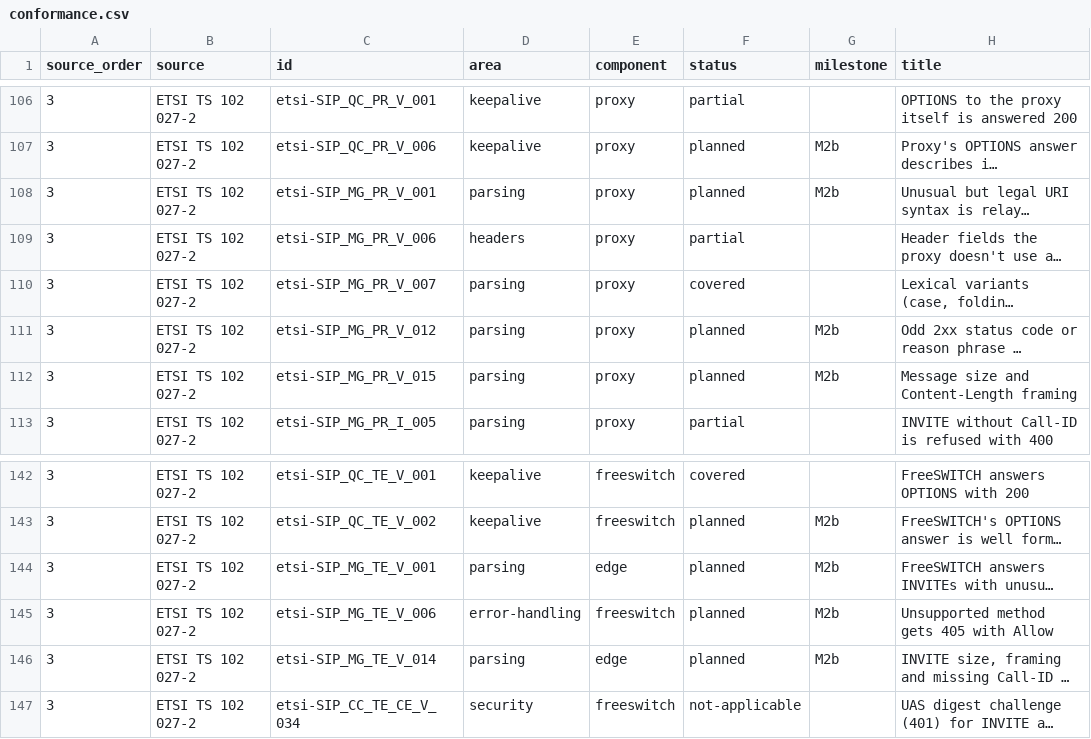
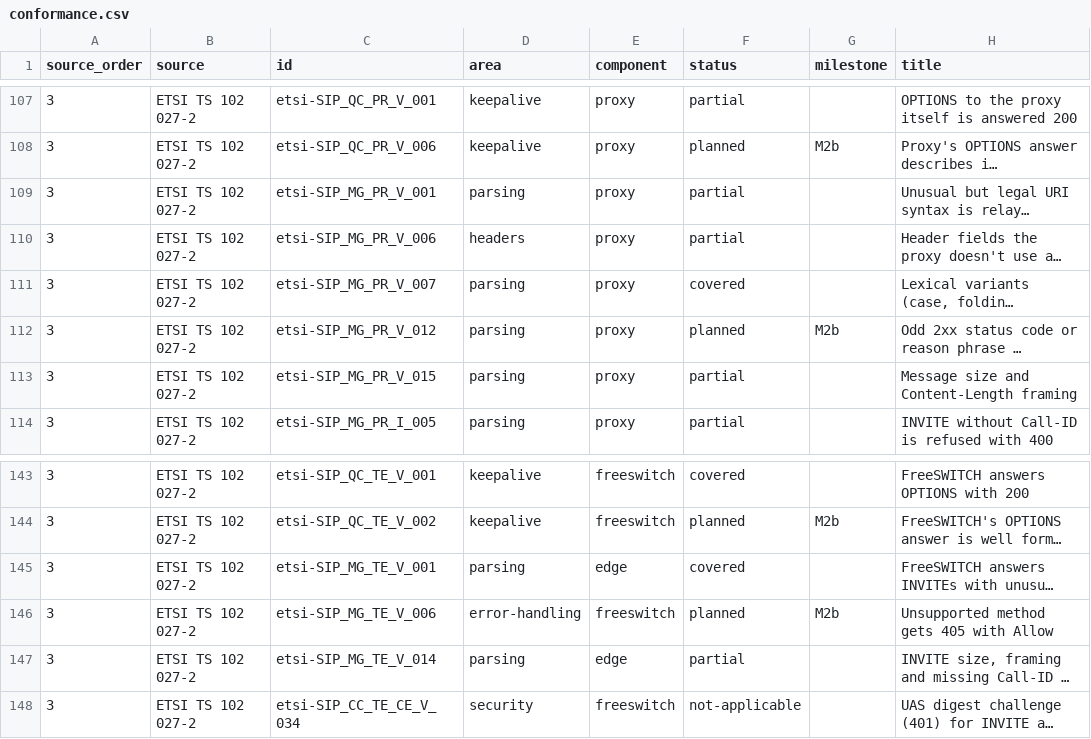
Before and after one commit to spiegela/freeswitch-operator, a CSV file: sipbench/report-card/conformance.csv, drawn as a sheet; only a part is shown, gaps mark what is left out; long unchanged cells end in …; addresses are those after the commit; the diff covers the shown part only; the diff names each change by its address in the sheet, - before the commit and + after, or states it on an @@ line.

```diff
--- a/sipbench/report-card/conformance.csv
+++ b/sipbench/report-card/conformance.csv
-F109 (status): planned
+F109 (status): partial
-G109 (milestone): M2b
+G109 (milestone): (empty)
-F113 (status): planned
+F113 (status): partial
-G113 (milestone): M2b
+G113 (milestone): (empty)
-F145 (status): planned
+F145 (status): covered
-G145 (milestone): M2b
+G145 (milestone): (empty)
-F147 (status): planned
+F147 (status): partial
-G147 (milestone): M2b
+G147 (milestone): (empty)
```
Also changed, not shown: 1 added row and 66 edited cells elsewhere in this file, sipbench/report-card/scenarios.csv, 3 other files.
